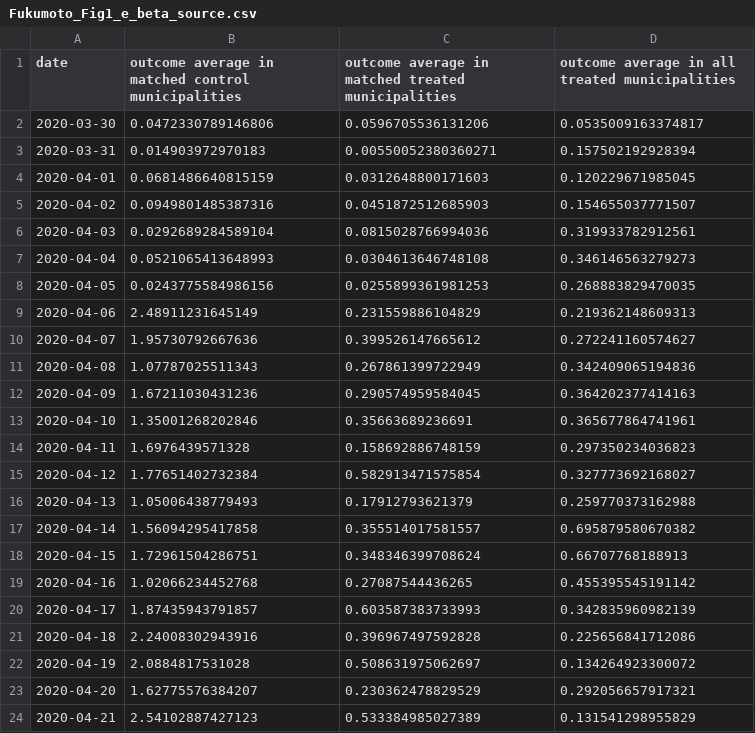
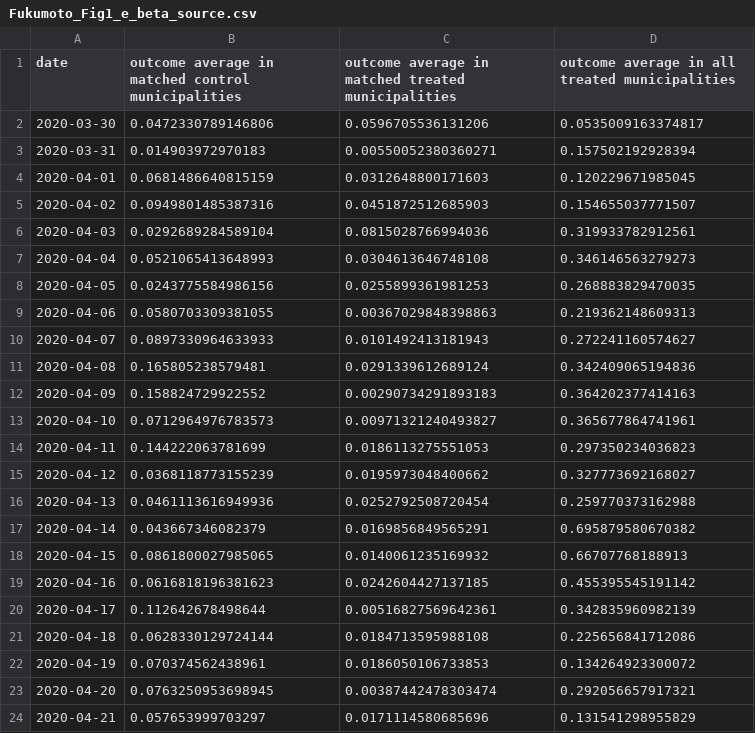
Before and after one commit to akira-endo/reanalysis_Fukumoto2021, a CSV file: output/Fukumoto_Fig1_e_beta_source.csv, drawn as a sheet; only a part is shown; the diff covers the shown part only.

```diff
--- a/output/Fukumoto_Fig1_e_beta_source.csv
+++ b/output/Fukumoto_Fig1_e_beta_source.csv
@@ -8,17 +8,17 @@
 "2020-04-05","0.0243775584986156","0.0255899361981253","0.268883829470035"
-"2020-04-06","2.48911231645149","0.231559886104829","0.219362148609313"
-"2020-04-07","1.95730792667636","0.399526147665612","0.272241160574627"
-"2020-04-08","1.07787025511343","0.267861399722949","0.342409065194836"
-"2020-04-09","1.67211030431236","0.290574959584045","0.364202377414163"
-"2020-04-10","1.35001268202846","0.35663689236691","0.365677864741961"
-"2020-04-11","1.6976439571328","0.158692886748159","0.297350234036823"
-"2020-04-12","1.77651402732384","0.582913471575854","0.327773692168027"
-"2020-04-13","1.05006438779493","0.17912793621379","0.259770373162988"
-"2020-04-14","1.56094295417858","0.355514017581557","0.695879580670382"
-"2020-04-15","1.72961504286751","0.348346399708624","0.66707768188913"
-"2020-04-16","1.02066234452768","0.27087544436265","0.455395545191142"
-"2020-04-17","1.87435943791857","0.603587383733993","0.342835960982139"
-"2020-04-18","2.24008302943916","0.396967497592828","0.225656841712086"
-"2020-04-19","2.0884817531028","0.508631975062697","0.134264923300072"
-"2020-04-20","1.62775576384207","0.230362478829529","0.292056657917321"
-"2020-04-21","2.54102887427123","0.533384985027389","0.131541298955829"
+"2020-04-06","0.0580703309381055","0.00367029848398863","0.219362148609313"
+"2020-04-07","0.0897330964633933","0.0101492413181943","0.272241160574627"
+"2020-04-08","0.165805238579481","0.0291339612689124","0.342409065194836"
+"2020-04-09","0.158824729922552","0.00290734291893183","0.364202377414163"
+"2020-04-10","0.0712964976783573","0.00971321240493827","0.365677864741961"
+"2020-04-11","0.144222063781699","0.0186113275551053","0.297350234036823"
+"2020-04-12","0.0368118773155239","0.0195973048400662","0.327773692168027"
+"2020-04-13","0.0461113616949936","0.0252792508720454","0.259770373162988"
+"2020-04-14","0.043667346082379","0.0169856849565291","0.695879580670382"
+"2020-04-15","0.0861800027985065","0.0140061235169932","0.66707768188913"
+"2020-04-16","0.0616818196381623","0.0242604427137185","0.455395545191142"
+"2020-04-17","0.112642678498644","0.00516827569642361","0.342835960982139"
+"2020-04-18","0.0628330129724144","0.0184713595988108","0.225656841712086"
+"2020-04-19","0.070374562438961","0.0186050106733853","0.134264923300072"
+"2020-04-20","0.0763250953698945","0.00387442478303474","0.292056657917321"
+"2020-04-21","0.057653999703297","0.0171114580685696","0.131541298955829"
```
Also changed, not shown: 12 edited cells elsewhere in this file, output/Fukumoto_Fig1_f_beta_source.csv, 5 other files.
